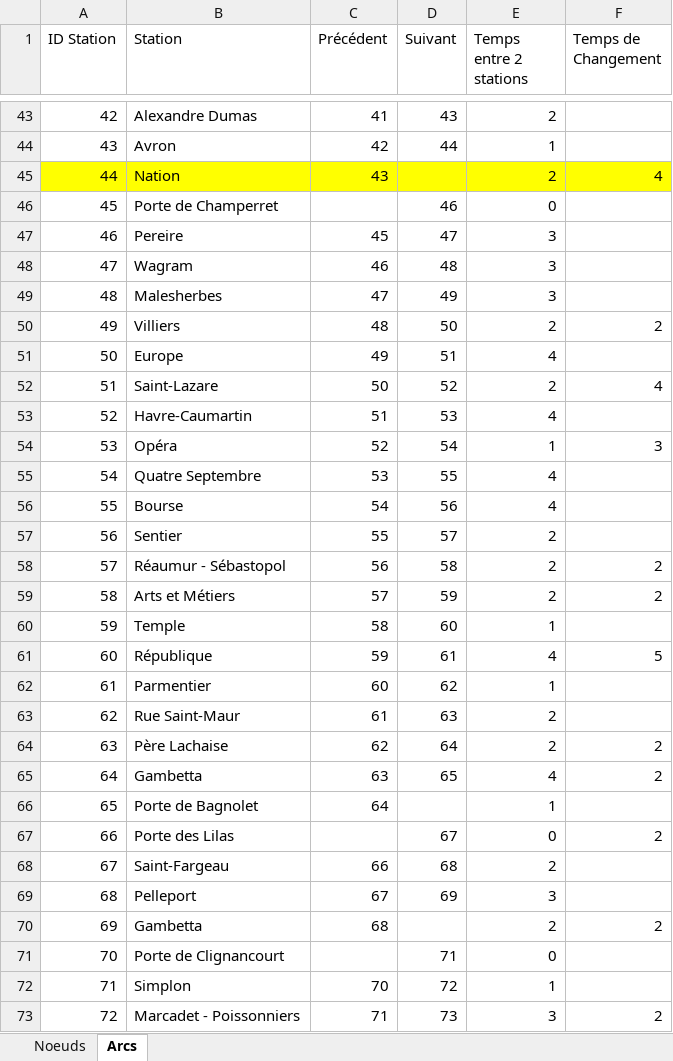
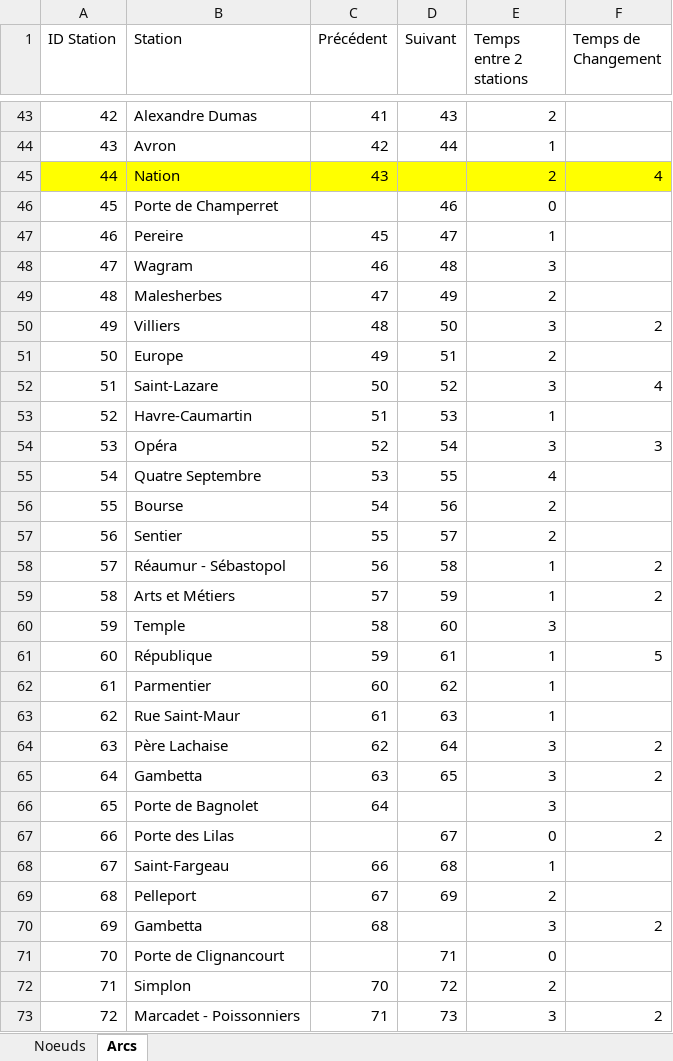
Before and after one commit to thomasdgn/Projet_PSI, an Excel workbook: Projet_PSI_DELAROCHE_DEGARDIN_DARMON/bin/Debug/net8.0-windows/MetroParis.xlsx, sheet Arcs, drawn as a sheet; only a part is shown, gaps mark what is left out; values as stored, in another font and other column widths than the file's, no borders; the diff covers the shown part only; the diff names each change by its address in the sheet, - before the commit and + after, or states it on an @@ line.

```diff
--- a/Projet_PSI_DELAROCHE_DEGARDIN_DARMON/bin/Debug/net8.0-windows/MetroParis.xlsx (sheet Arcs)
+++ b/Projet_PSI_DELAROCHE_DEGARDIN_DARMON/bin/Debug/net8.0-windows/MetroParis.xlsx (sheet Arcs)
-E47 (Temps entre 2 stations): 3
+E47 (Temps entre 2 stations): 1
-E49 (Temps entre 2 stations): 3
+E49 (Temps entre 2 stations): 2
-E50 (Temps entre 2 stations): 2
+E50 (Temps entre 2 stations): 3
-E51 (Temps entre 2 stations): 4
+E51 (Temps entre 2 stations): 2
-E52 (Temps entre 2 stations): 2
+E52 (Temps entre 2 stations): 3
-E53 (Temps entre 2 stations): 4
+E53 (Temps entre 2 stations): 1
-E54 (Temps entre 2 stations): 1
+E54 (Temps entre 2 stations): 3
-E56 (Temps entre 2 stations): 4
+E56 (Temps entre 2 stations): 2
-E58:E59 (Temps entre 2 stations): 2
+E58:E59 (Temps entre 2 stations): 1
-E60 (Temps entre 2 stations): 1
+E60 (Temps entre 2 stations): 3
-E61 (Temps entre 2 stations): 4
+E61 (Temps entre 2 stations): 1
-E63 (Temps entre 2 stations): 2
+E63 (Temps entre 2 stations): 1
-E64 (Temps entre 2 stations): 2
+E64 (Temps entre 2 stations): 3
-E65 (Temps entre 2 stations): 4
+E65 (Temps entre 2 stations): 3
-E66 (Temps entre 2 stations): 1
+E66 (Temps entre 2 stations): 3
-E68 (Temps entre 2 stations): 2
+E68 (Temps entre 2 stations): 1
-E69 (Temps entre 2 stations): 3
+E69 (Temps entre 2 stations): 2
-E70 (Temps entre 2 stations): 2
+E70 (Temps entre 2 stations): 3
-E72 (Temps entre 2 stations): 1
+E72 (Temps entre 2 stations): 2
```
Also changed, not shown: 199 edited cells elsewhere in this sheet, Projet_PSI_DELAROCHE_DEGARDIN_DARMON/MetroParis.xlsx, VisualisationWPF/bin/Debug/net8.0-windows/MetroParis.xlsx, 35 other files.
